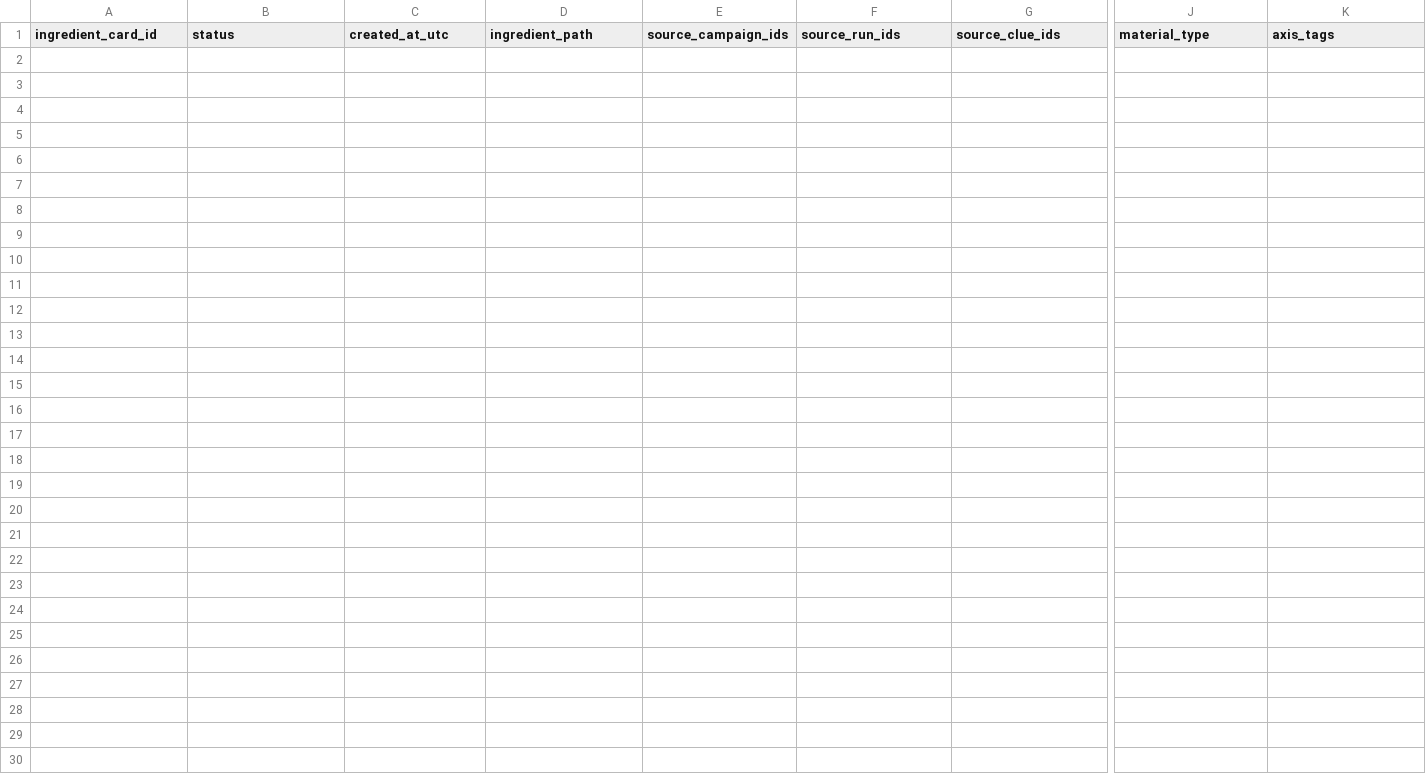
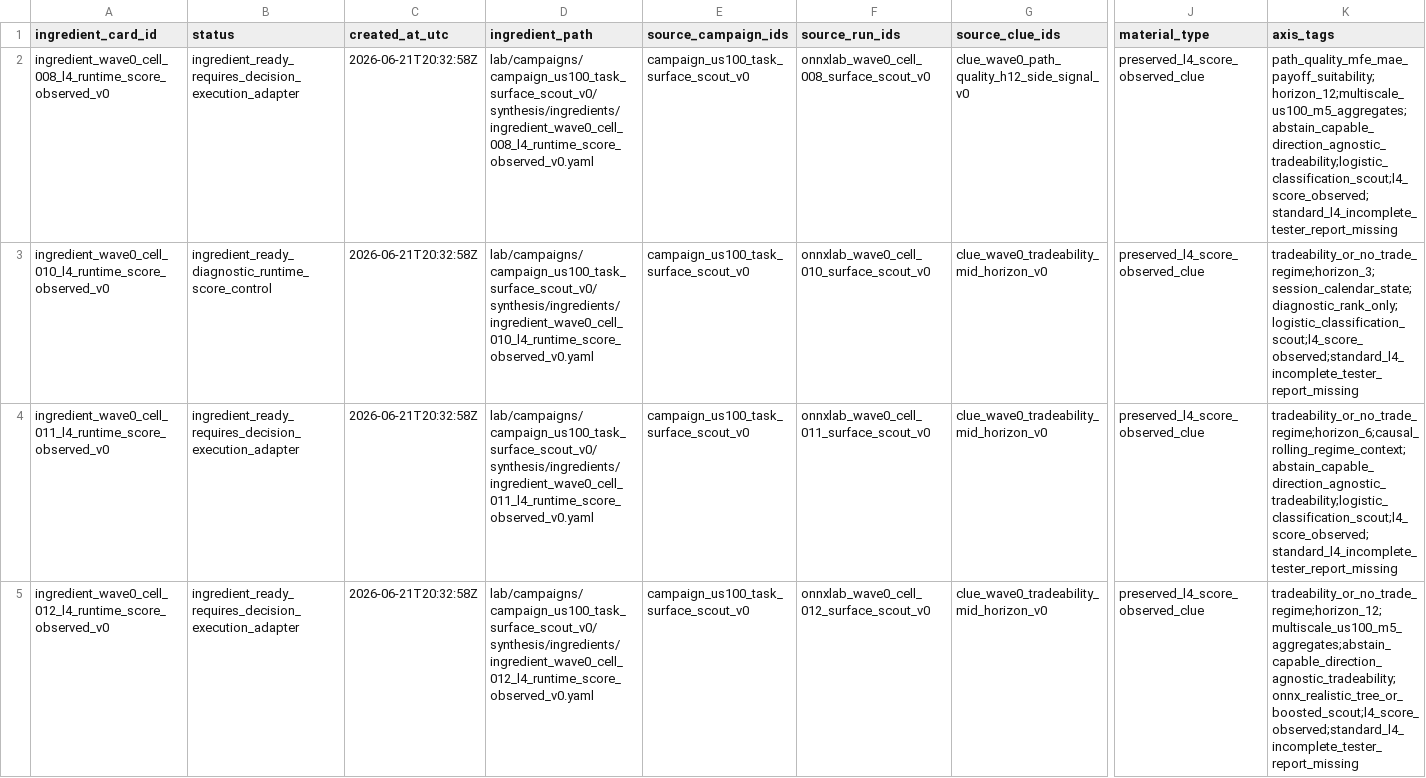
Before and after one commit to Minki-Trader/Project_SpaceSonar_X, a CSV file: docs/registers/ingredient_card_registry.csv, drawn as a sheet; only a part is shown, gaps mark what is left out; rows hold the shown columns only; the diff names each change by its address in the sheet, - before the commit and + after, or states it on an @@ line.

```diff
--- a/docs/registers/ingredient_card_registry.csv
+++ b/docs/registers/ingredient_card_registry.csv
+row 2: ingredient_wave0_cell_008_l4_runtime_score_observed_v0 | ingredient_ready_requires_decision_execution_adapter | 2026-06-21T20:32:58Z | lab/campaigns/campaign_us100_task_surface_scout_v0/synthesis/ingredients/ingredient_wave0_cell_008_l4_runtime_score_observed_v0.yaml | campaign_us100_task_surface_scout_v0 | onnxlab_wave0_cell_008_surface_scout_v0 | clue_wave0_path_quality_h12_side_signal_v0 | preserved_l4_score_observed_clue | path_quality_mfe_mae_payoff_suitability;horizon_12;multiscale_us100_m5_aggregates;abstain_capable_direction_agnostic_tradeability;logistic_classification_scout;l4_score_observed;standard_l4_incomplete_tester_report_missing
+row 3: ingredient_wave0_cell_010_l4_runtime_score_observed_v0 | ingredient_ready_diagnostic_runtime_score_control | 2026-06-21T20:32:58Z | lab/campaigns/campaign_us100_task_surface_scout_v0/synthesis/ingredients/ingredient_wave0_cell_010_l4_runtime_score_observed_v0.yaml | campaign_us100_task_surface_scout_v0 | onnxlab_wave0_cell_010_surface_scout_v0 | clue_wave0_tradeability_mid_horizon_v0 | preserved_l4_score_observed_clue | tradeability_or_no_trade_regime;horizon_3;session_calendar_state;diagnostic_rank_only;logistic_classification_scout;l4_score_observed;standard_l4_incomplete_tester_report_missing
+row 4: ingredient_wave0_cell_011_l4_runtime_score_observed_v0 | ingredient_ready_requires_decision_execution_adapter | 2026-06-21T20:32:58Z | lab/campaigns/campaign_us100_task_surface_scout_v0/synthesis/ingredients/ingredient_wave0_cell_011_l4_runtime_score_observed_v0.yaml | campaign_us100_task_surface_scout_v0 | onnxlab_wave0_cell_011_surface_scout_v0 | clue_wave0_tradeability_mid_horizon_v0 | preserved_l4_score_observed_clue | tradeability_or_no_trade_regime;horizon_6;causal_rolling_regime_context;abstain_capable_direction_agnostic_tradeability;logistic_classification_scout;l4_score_observed;standard_l4_incomplete_tester_report_missing
+row 5: ingredient_wave0_cell_012_l4_runtime_score_observed_v0 | ingredient_ready_requires_decision_execution_adapter | 2026-06-21T20:32:58Z | lab/campaigns/campaign_us100_task_surface_scout_v0/synthesis/ingredients/ingredient_wave0_cell_012_l4_runtime_score_observed_v0.yaml | campaign_us100_task_surface_scout_v0 | onnxlab_wave0_cell_012_surface_scout_v0 | clue_wave0_tradeability_mid_horizon_v0 | preserved_l4_score_observed_clue | tradeability_or_no_trade_regime;horizon_12;multiscale_us100_m5_aggregates;abstain_capable_direction_agnostic_tradeability;onnx_realistic_tree_or_boosted_scout;l4_score_observed;standard_l4_incomplete_tester_report_missing
```
Also changed, not shown: docs/registers/artifact_registry.csv, docs/registers/clue_registry.csv, 22 other files.
